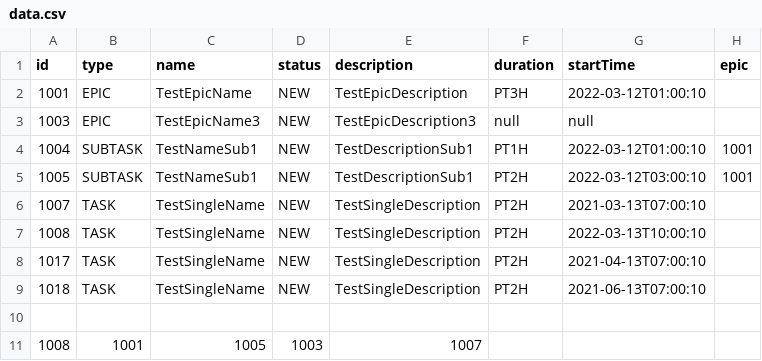
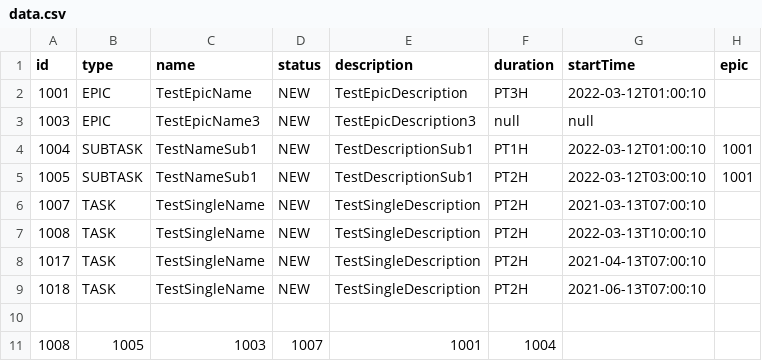
Before and after one commit to Bolohonov/TASK-TRACKER, a CSV file: resources/data.csv, drawn as a sheet; removed rows and columns are numbered as before the commit, all else as after; the diff names each change by its address in the sheet, - before the commit and + after, or states it on an @@ line.

```diff
--- a/resources/data.csv
+++ b/resources/data.csv
-row 11: 1008 | 1001 | 1005 | 1003 | 1007
+row 11: 1008 | 1005 | 1003 | 1007 | 1001 | 1004
```
Also changed, not shown: 5 other files.
